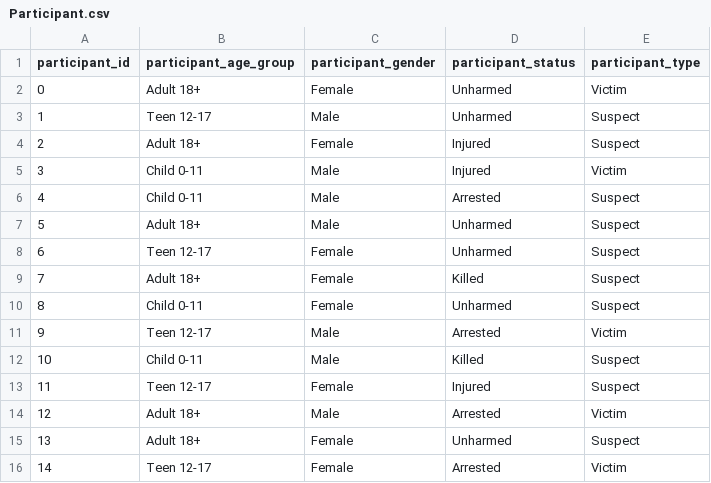
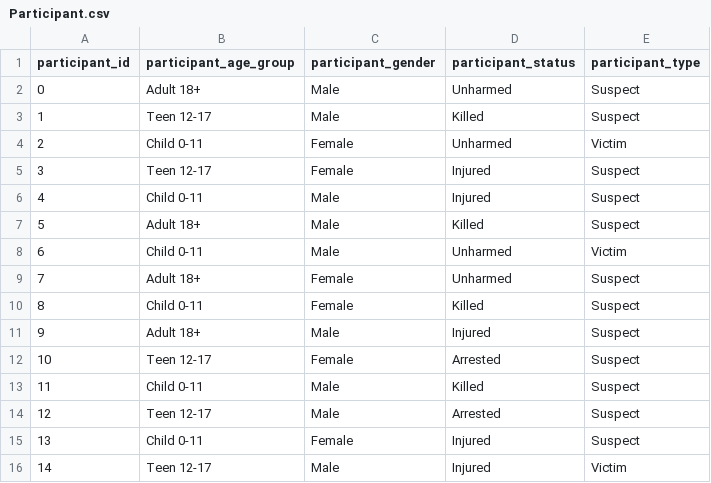
Before and after one commit to bmb20/Decision-Support-Databases, a CSV file: Part_1/Participant.csv, drawn as a sheet; only a part is shown; the diff covers the shown part only.

```diff
--- a/Part_1/Participant.csv
+++ b/Part_1/Participant.csv
@@ -1,16 +1,16 @@
 participant_id,participant_age_group,participant_gender,participant_status,participant_type
-0,Adult 18+,Female,Unharmed,Victim
-1,Teen 12-17,Male,Unharmed,Suspect
-2,Adult 18+,Female,Injured,Suspect
-3,Child 0-11,Male,Injured,Victim
-4,Child 0-11,Male,Arrested,Suspect
-5,Adult 18+,Male,Unharmed,Suspect
-6,Teen 12-17,Female,Unharmed,Suspect
-7,Adult 18+,Female,Killed,Suspect
-8,Child 0-11,Female,Unharmed,Suspect
-9,Teen 12-17,Male,Arrested,Victim
-10,Child 0-11,Male,Killed,Suspect
-11,Teen 12-17,Female,Injured,Suspect
-12,Adult 18+,Male,Arrested,Victim
-13,Adult 18+,Female,Unharmed,Suspect
-14,Teen 12-17,Female,Arrested,Victim
+0,Adult 18+,Male,Unharmed,Suspect
+1,Teen 12-17,Male,Killed,Suspect
+2,Child 0-11,Female,Unharmed,Victim
+3,Teen 12-17,Female,Injured,Suspect
+4,Child 0-11,Male,Injured,Suspect
+5,Adult 18+,Male,Killed,Suspect
+6,Child 0-11,Male,Unharmed,Victim
+7,Adult 18+,Female,Unharmed,Suspect
+8,Child 0-11,Female,Killed,Suspect
+9,Adult 18+,Male,Injured,Suspect
+10,Teen 12-17,Female,Arrested,Suspect
+11,Child 0-11,Male,Killed,Suspect
+12,Teen 12-17,Male,Arrested,Suspect
+13,Child 0-11,Female,Injured,Suspect
+14,Teen 12-17,Male,Injured,Victim
```
Also changed, not shown: 75 edited cells elsewhere in this file, Part_1/Gun.csv, 12 other files.
